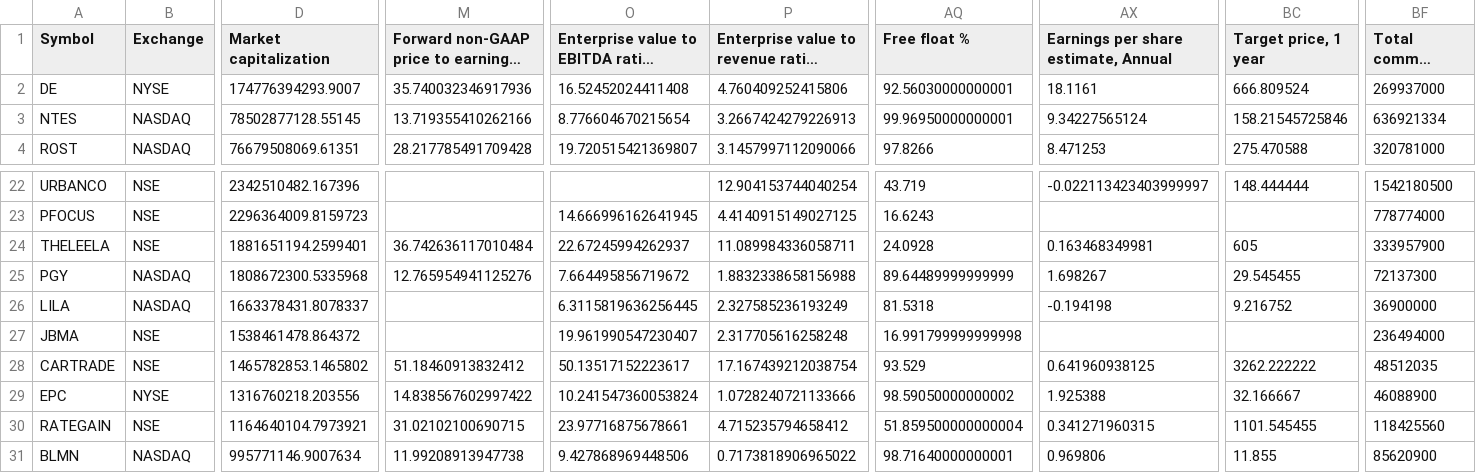
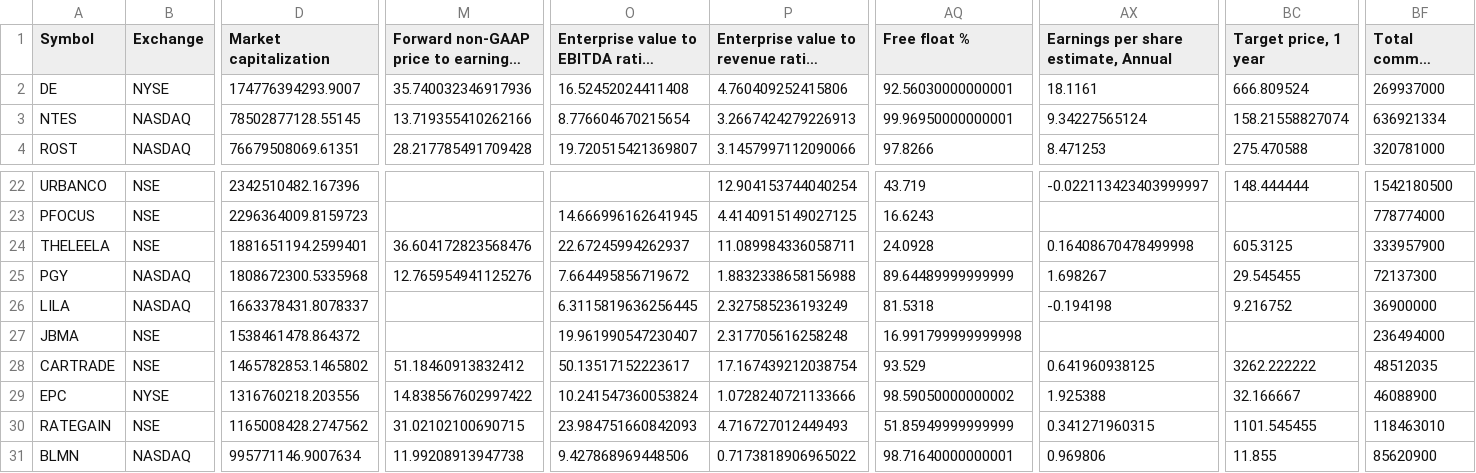
Before and after one commit to radhevrishi/market-cockpit, a CSV file: frontend/public/data/tradingview/episodic-pivot.csv, drawn as a sheet; only a part is shown, gaps mark what is left out; long unchanged cells end in …; the diff names each change by its address in the sheet, - before the commit and + after, or states it on an @@ line.

```diff
--- a/frontend/public/data/tradingview/episodic-pivot.csv
+++ b/frontend/public/data/tradingview/episodic-pivot.csv
-BC3 (Target price, 1 year): 158.21545725846
+BC3 (Target price, 1 year): 158.21558827074
-M24: 36.742636117010484
+M24: 36.604172823568476
-AX24: 0.163468349981
+AX24: 0.16408670478499998
-BC24 (Target price, 1 year): 605
+BC24 (Target price, 1 year): 605.3125
-D30 (Market capitalization): 1164640104.7973921
+D30 (Market capitalization): 1165008428.2747562
-O30: 23.97716875678661
+O30: 23.984751660842093
-P30: 4.715235794658412
+P30: 4.716727012449493
-AQ30 (Free float %): 51.859500000000004
+AQ30 (Free float %): 51.85949999999999
-BF30 (Total common shares outstanding): 118425560
+BF30 (Total common shares outstanding): 118463010
```
Also changed, not shown: frontend/public/data/tradingview/future-nvda-alab-app-pltr.csv, frontend/public/data/tradingview/future-super-scalers-nbis.csv, 33 other files.
